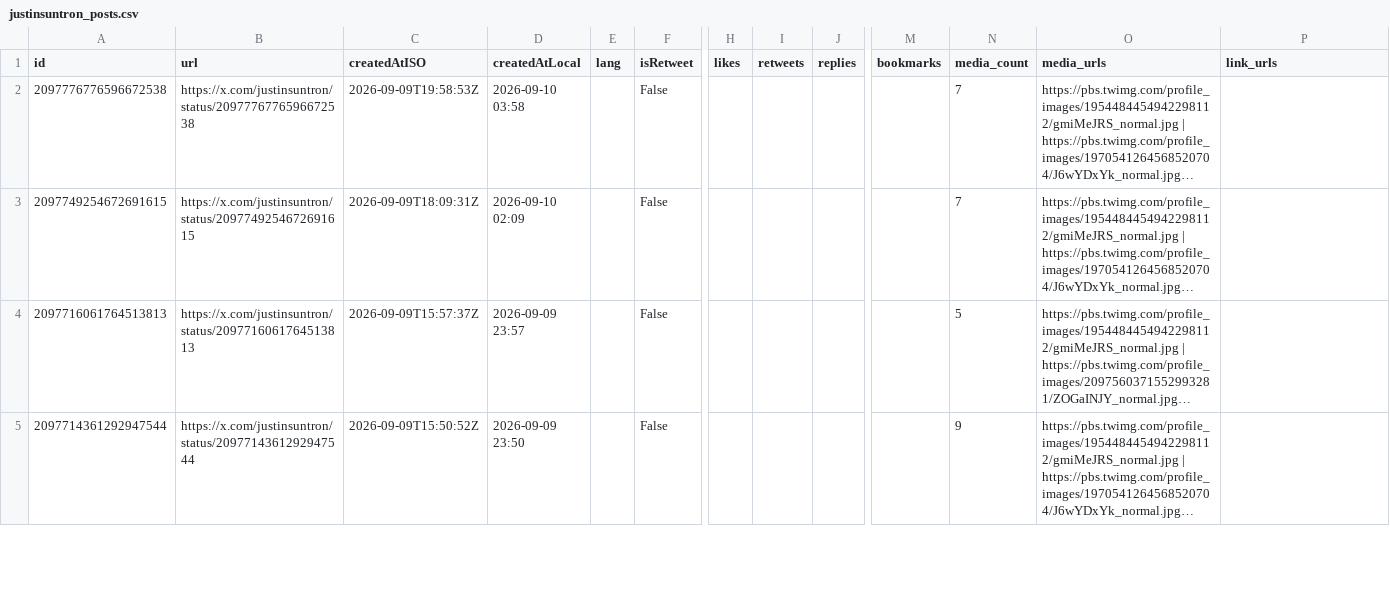
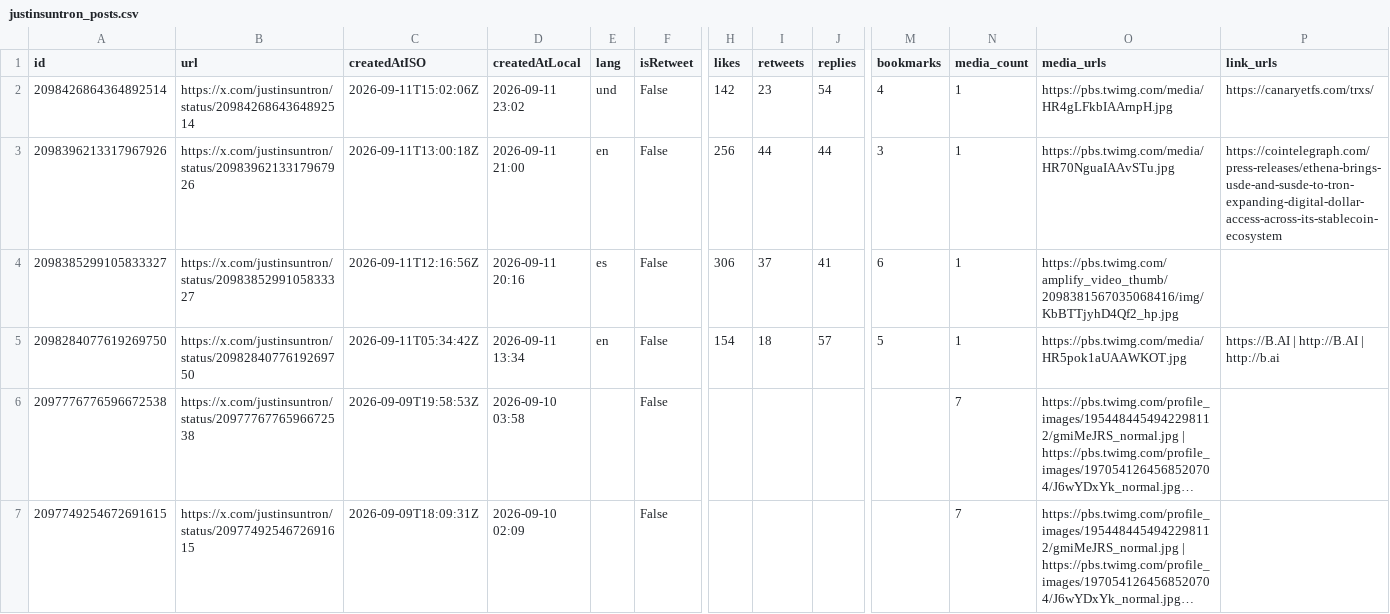
Before and after one commit to yan-labs/justin-sun-x-catalyst, a CSV file: data/justinsuntron_posts.csv, drawn as a sheet; only a part is shown, gaps mark what is left out; the shorter side is filled out with more unchanged rows; long unchanged cells end in …; rows hold the shown columns only; the diff names each change by its address in the sheet, - before the commit and + after, or states it on an @@ line.

```diff
--- a/data/justinsuntron_posts.csv
+++ b/data/justinsuntron_posts.csv
+row 2: 2098426864364892514 | https://x.com/justinsuntron/status/2098426864364892514 | 2026-09-11T15:02:06Z | 2026-09-11 23:02 | und | False | 142 | 23 | 54 | 4 | 1 | https://pbs.twimg.com/media/HR4gLFkbIAArnpH.jpg | https://canaryetfs.com/trxs/
+row 3: 2098396213317967926 | https://x.com/justinsuntron/status/2098396213317967926 | 2026-09-11T13:00:18Z | 2026-09-11 21:00 | en | False | 256 | 44 | 44 | 3 | 1 | https://pbs.twimg.com/media/HR70NguaIAAvSTu.jpg | https://cointelegraph.com/press-releases/ethena-brings-usde-and-susde-to-tron-expanding-digital-dollar-access-across-its-stablecoin-ecosystem
+row 4: 2098385299105833327 | https://x.com/justinsuntron/status/2098385299105833327 | 2026-09-11T12:16:56Z | 2026-09-11 20:16 | es | False | 306 | 37 | 41 | 6 | 1 | https://pbs.twimg.com/amplify_video_thumb/2098381567035068416/img/KbBTTjyhD4Qf2_hp.jpg
+row 5: 2098284077619269750 | https://x.com/justinsuntron/status/2098284077619269750 | 2026-09-11T05:34:42Z | 2026-09-11 13:34 | en | False | 154 | 18 | 57 | 5 | 1 | https://pbs.twimg.com/media/HR5pok1aUAAWKOT.jpg | https://B.AI | http://B.AI | http://b.ai
```
Also changed, not shown: 9 other files.
